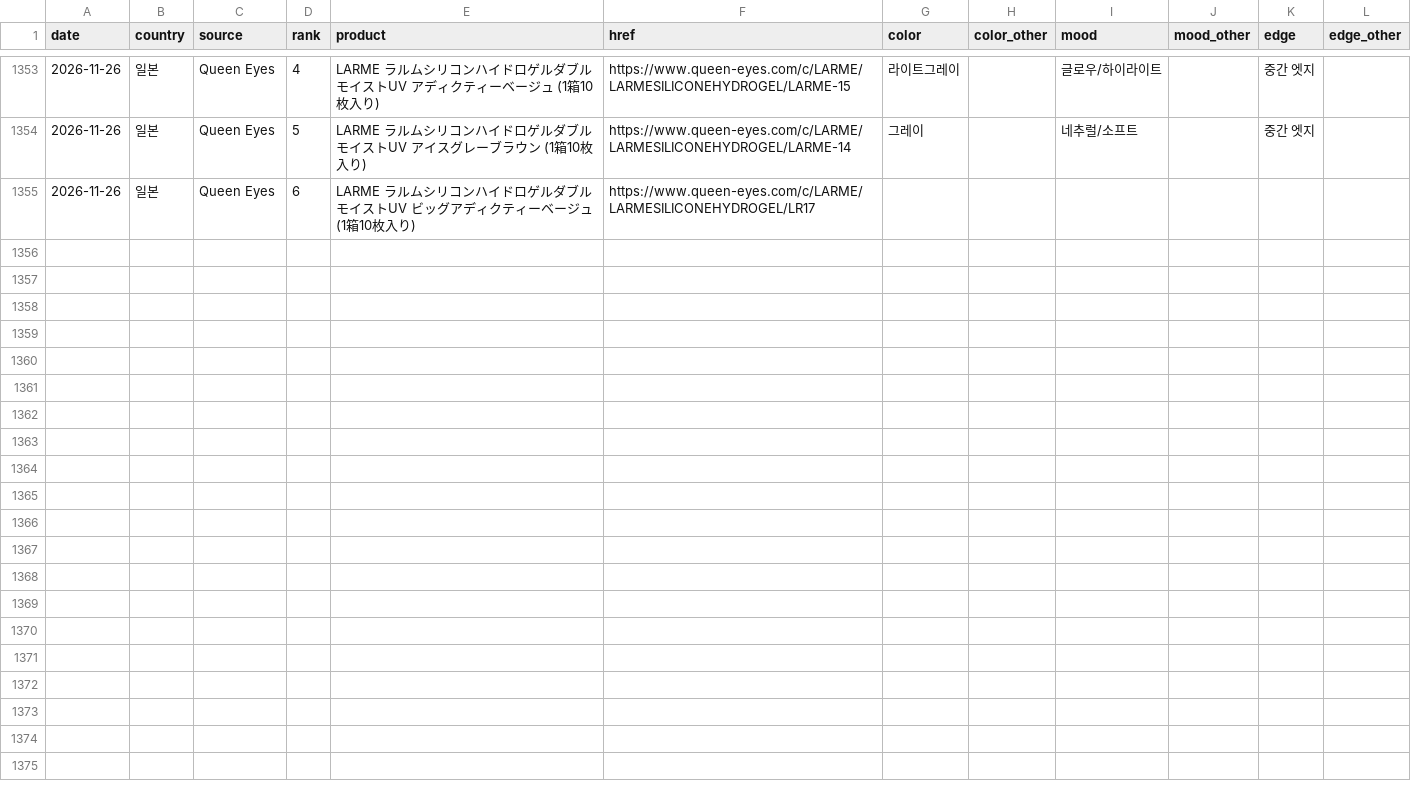
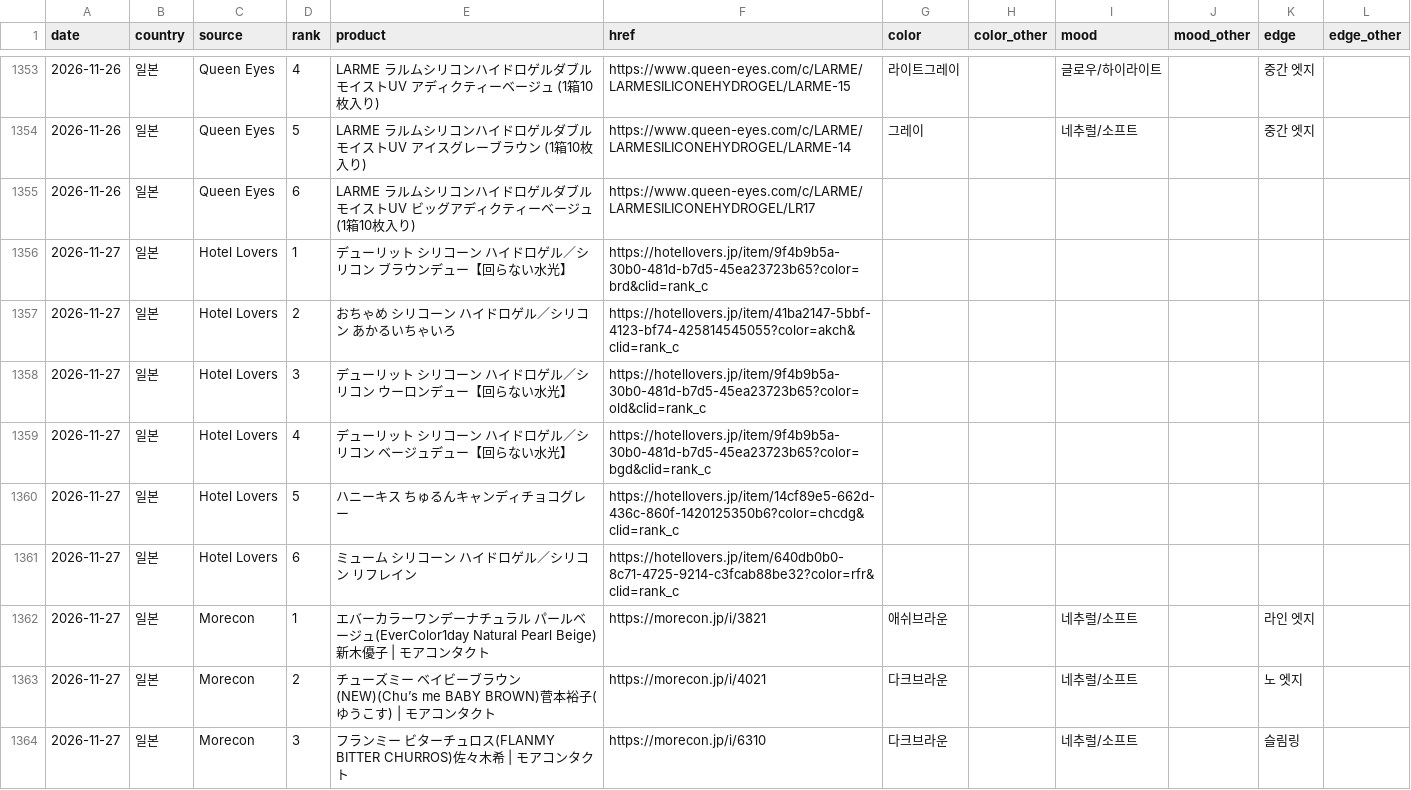
Before and after one commit to imsubin724-design/-, a CSV file: trend_history.csv, drawn as a sheet; only a part is shown, gaps mark what is left out; the diff covers the shown part only; the diff names each change by its address in the sheet, - before the commit and + after, or states it on an @@ line.

```diff
--- a/trend_history.csv
+++ b/trend_history.csv
+row 1356: 2026-11-27 | 일본 | Hotel Lovers | 1 | デューリット シリコーン ハイドロゲル／シリコン ブラウンデュー【回らない水光】 | https://hotellovers.jp/item/9f4b9b5a-30b0-481d-b7d5-45ea23723b65?color=brd&clid=rank_c
+row 1357: 2026-11-27 | 일본 | Hotel Lovers | 2 | おちゃめ シリコーン ハイドロゲル／シリコン あかるいちゃいろ | https://hotellovers.jp/item/41ba2147-5bbf-4123-bf74-425814545055?color=akch&clid=rank_c
+row 1358: 2026-11-27 | 일본 | Hotel Lovers | 3 | デューリット シリコーン ハイドロゲル／シリコン ウーロンデュー【回らない水光】 | https://hotellovers.jp/item/9f4b9b5a-30b0-481d-b7d5-45ea23723b65?color=old&clid=rank_c
+row 1359: 2026-11-27 | 일본 | Hotel Lovers | 4 | デューリット シリコーン ハイドロゲル／シリコン ベージュデュー【回らない水光】 | https://hotellovers.jp/item/9f4b9b5a-30b0-481d-b7d5-45ea23723b65?color=bgd&clid=rank_c
+row 1360: 2026-11-27 | 일본 | Hotel Lovers | 5 | ハニーキス ちゅるんキャンディチョコグレー | https://hotellovers.jp/item/14cf89e5-662d-436c-860f-1420125350b6?color=chcdg&clid=rank_c
+row 1361: 2026-11-27 | 일본 | Hotel Lovers | 6 | ミューム シリコーン ハイドロゲル／シリコン リフレイン | https://hotellovers.jp/item/640db0b0-8c71-4725-9214-c3fcab88be32?color=rfr&clid=rank_c
+row 1362: 2026-11-27 | 일본 | Morecon | 1 | エバーカラーワンデーナチュラル パールベージュ(EverColor1day Natural Pearl Beige)新木優子 | モアコンタクト | https://morecon.jp/i/3821 | 애쉬브라운 |  | 네추럴/소프트 |  | 라인 엣지
+row 1363: 2026-11-27 | 일본 | Morecon | 2 | チューズミー ベイビーブラウン(NEW)(Chu’s me BABY BROWN)菅本裕子(ゆうこす) | モアコンタクト | https://morecon.jp/i/4021 | 다크브라운 |  | 네추럴/소프트 |  | 노 엣지
+row 1364: 2026-11-27 | 일본 | Morecon | 3 | フランミー ビターチュロス(FLANMY BITTER CHURROS)佐々木希 | モアコンタクト | https://morecon.jp/i/6310 | 다크브라운 |  | 네추럴/소프트 |  | 슬림링
```
Also changed, not shown: 9 added rows elsewhere in this file, hotel_lovers_today.csv, queen_eyes_today.csv, 7 other files.
